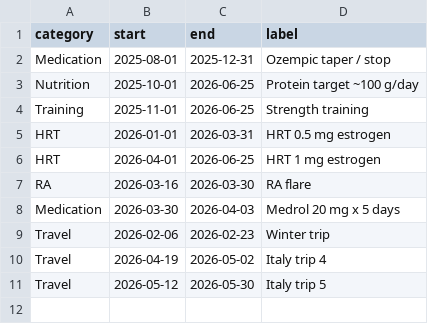
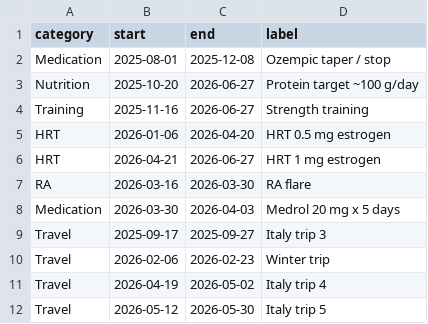
Before and after one commit to spiderolga/myHealthReportGenerator, a CSV file: data/events.csv, drawn as a sheet.

```diff
--- a/data/events.csv
+++ b/data/events.csv
@@ -1,9 +1,10 @@
 category,start,end,label
-Medication,2025-08-01,2025-12-31,Ozempic taper / stop
-Nutrition,2025-10-01,2026-06-25,Protein target ~100 g/day
-Training,2025-11-01,2026-06-25,Strength training
-HRT,2026-01-01,2026-03-31,HRT 0.5 mg estrogen
-HRT,2026-04-01,2026-06-25,HRT 1 mg estrogen
+Medication,2025-08-01,2025-12-08,Ozempic taper / stop
+Nutrition,2025-10-20,2026-06-27,Protein target ~100 g/day
+Training,2025-11-16,2026-06-27,Strength training
+HRT,2026-01-06,2026-04-20,HRT 0.5 mg estrogen
+HRT,2026-04-21,2026-06-27,HRT 1 mg estrogen
 RA,2026-03-16,2026-03-30,RA flare
 Medication,2026-03-30,2026-04-03,Medrol 20 mg x 5 days
+Travel,2025-09-17,2025-09-27,Italy trip 3
 Travel,2026-02-06,2026-02-23,Winter trip
```
Also changed, not shown: data/withings/weight.csv, output/monthly_body_composition.csv, 34 other files.
